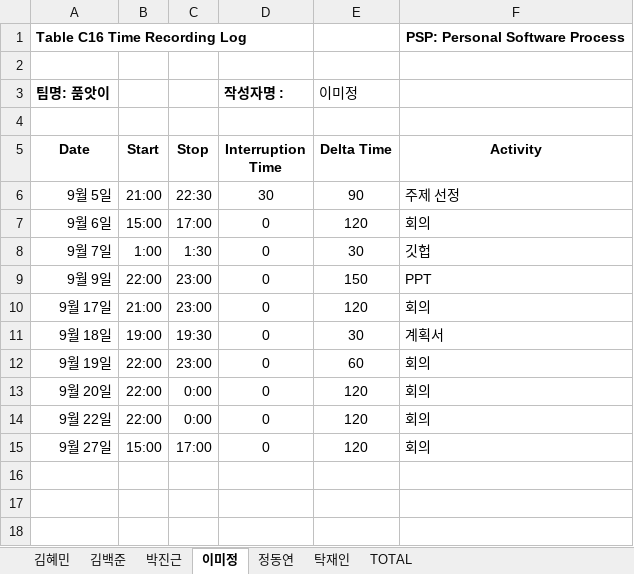
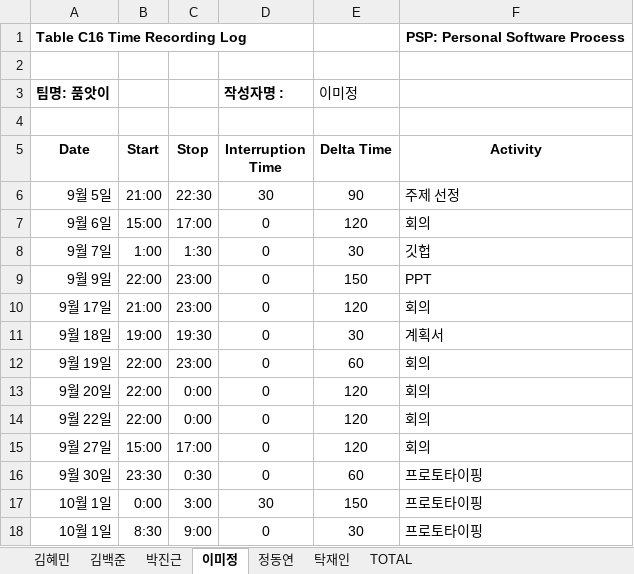
Before and after one commit to majung2/pumasi, an Excel workbook: 5조_PSP.xlsx, sheet 이미정, drawn as a sheet; values as stored, in another font and other column widths than the file's, no borders; the diff names each change by its address in the sheet, - before the commit and + after, or states it on an @@ line.

Commit message:
Add files via upload
이미정 psp 업로드

```diff
--- a/5조_PSP.xlsx (sheet 이미정)
+++ b/5조_PSP.xlsx (sheet 이미정)
+row 16: 9월 30일 | 23:30 | 0:30 | 0 | 60 | 프로토타이핑
+row 17: 10월 1일 | 0:00 | 3:00 | 30 | 150 | 프로토타이핑
+row 18: 10월 1일 | 8:30 | 9:00 | 0 | 30 | 프로토타이핑
```
Also changed, not shown: sheet TOTAL.
